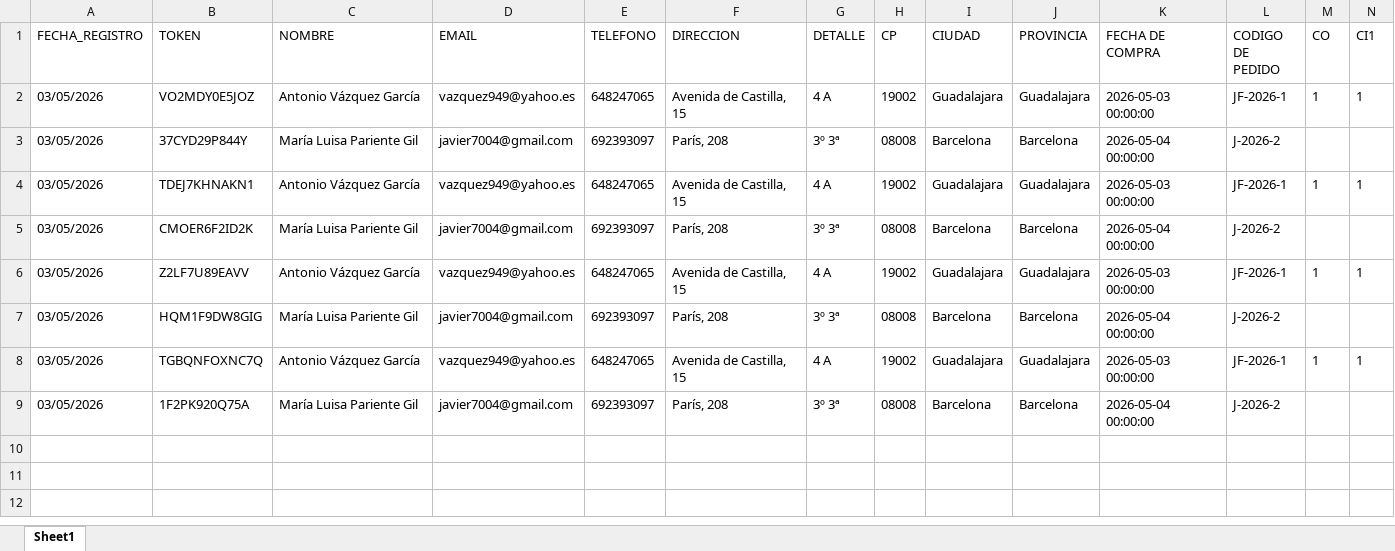
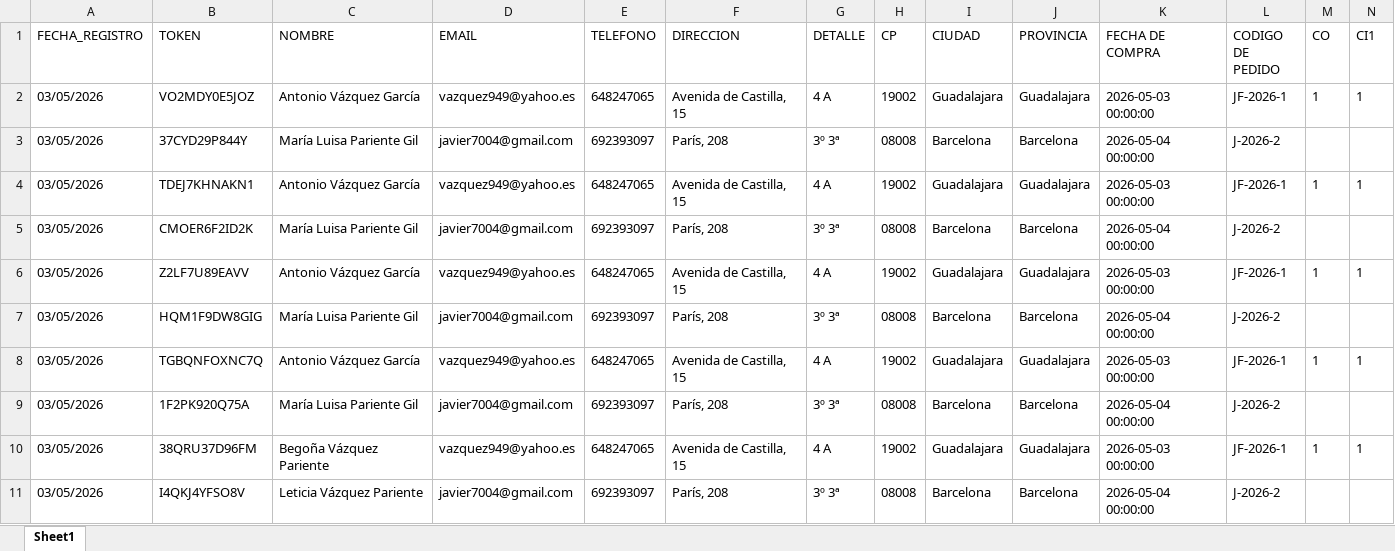
Before and after one commit to carrerajudicial2008/gestion, an Excel workbook: HISTORICO.xlsx, sheet Sheet1, drawn as a sheet; only a part is shown; values as stored, in another font and other column widths than the file's, no borders; rows hold the shown columns only; the diff names each change by its address in the sheet, - before the commit and + after, or states it on an @@ line.

Commit message:
Update automático: 2026-05-03 20:13

```diff
--- a/HISTORICO.xlsx (sheet Sheet1)
+++ b/HISTORICO.xlsx (sheet Sheet1)
+row 10: 03/05/2026 | 38QRU37D96FM | Begoña Vázquez Pariente | vazquez949@yahoo.es | 648247065 | Avenida de Castilla, 15 | 4 A | 19002 | Guadalajara | Guadalajara | 2026-05-03 00:00:00 | JF-2026-1 | 1 | 1
+row 11: 03/05/2026 | I4QKJ4YFSO8V | Leticia Vázquez Pariente | javier7004@gmail.com | 692393097 | París, 208 | 3º 3ª | 08008 | Barcelona | Barcelona | 2026-05-04 00:00:00 | J-2026-2
```
